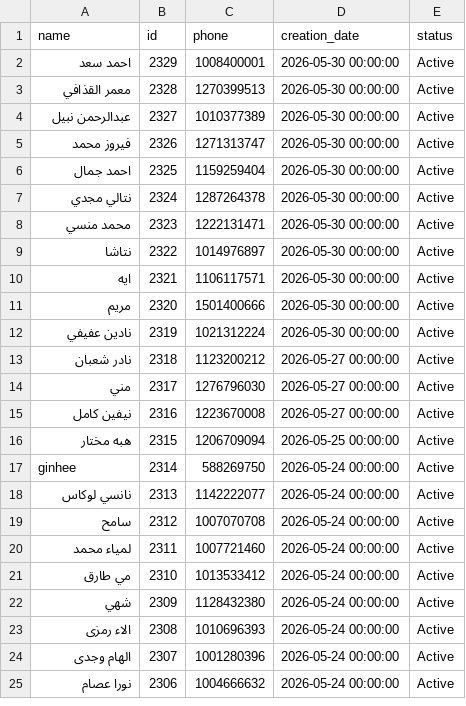
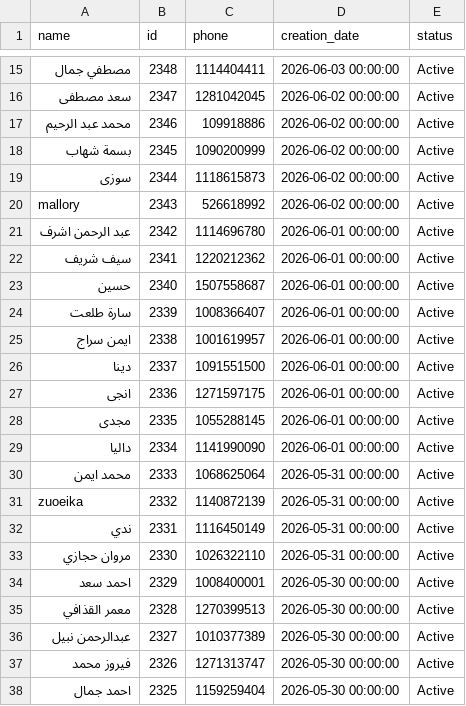
Before and after one commit to Malek74/Mojo-Analytics-Pipeline, a CSV file: database/clients.csv, drawn as a sheet; only a part is shown, gaps mark what is left out; the shorter side is filled out with more unchanged rows; the diff covers the shown part only.

```diff
--- a/database/clients.csv
+++ b/database/clients.csv
@@ -2 +15,20 @@ name,id,phone,creation_date,status
+مصطفي جمال,2348,1114404411,2026-06-03 00:00:00,Active
+سعد مصطفى,2347,1281042045,2026-06-02 00:00:00,Active
+محمد عبد الرحيم,2346,109918886,2026-06-02 00:00:00,Active
+بسمة شهاب,2345,1090200999,2026-06-02 00:00:00,Active
+سوزى,2344,1118615873,2026-06-02 00:00:00,Active
+mallory,2343,526618992,2026-06-02 00:00:00,Active
+عبد الرحمن اشرف,2342,1114696780,2026-06-01 00:00:00,Active
+سيف شريف,2341,1220212362,2026-06-01 00:00:00,Active
+حسين,2340,1507558687,2026-06-01 00:00:00,Active
+سارة طلعت,2339,1008366407,2026-06-01 00:00:00,Active
+ايمن سراج,2338,1001619957,2026-06-01 00:00:00,Active
+دينا,2337,1091551500,2026-06-01 00:00:00,Active
+انجى,2336,1271597175,2026-06-01 00:00:00,Active
+مجدى,2335,1055288145,2026-06-01 00:00:00,Active
+داليا,2334,1141990090,2026-06-01 00:00:00,Active
+محمد ايمن,2333,1068625064,2026-05-31 00:00:00,Active
+zuoeika,2332,1140872139,2026-05-31 00:00:00,Active
+ندي,2331,1116450149,2026-05-31 00:00:00,Active
+مروان حجازي,2330,1026322110,2026-05-31 00:00:00,Active
 احمد سعد,2329,1008400001,2026-05-30 00:00:00,Active
```
Also changed, not shown: 13 added rows elsewhere in this file, 7 other files.
